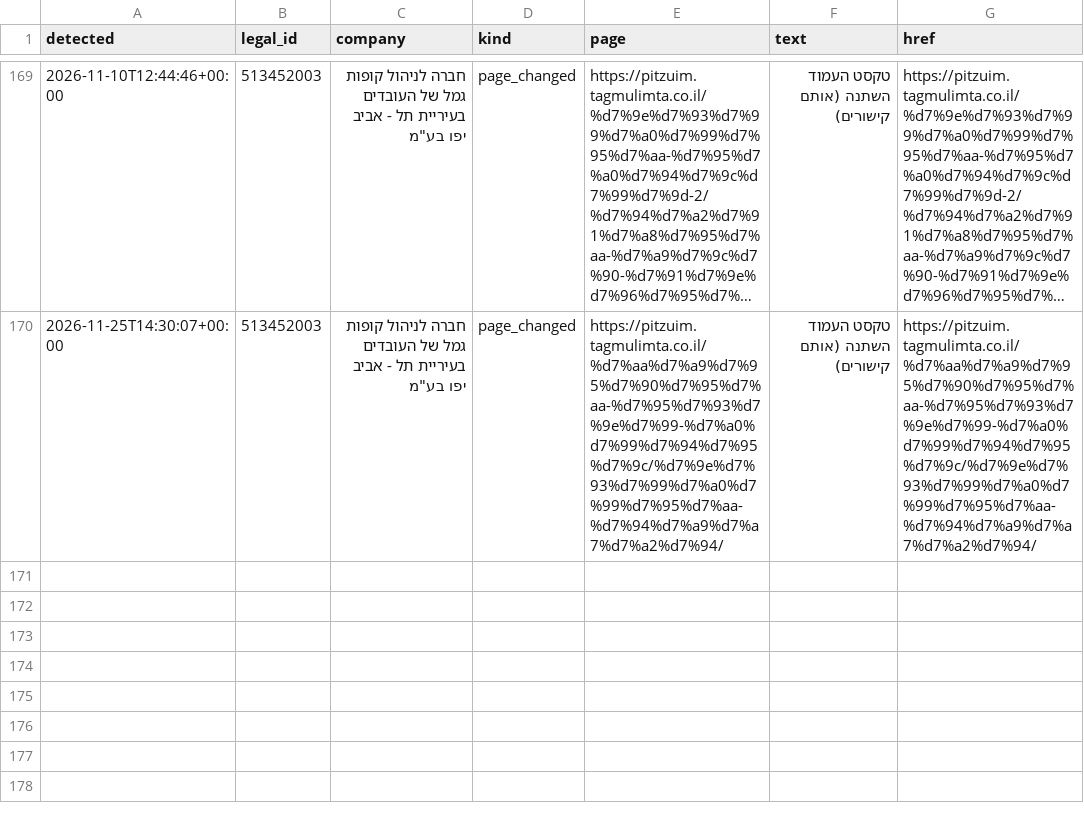
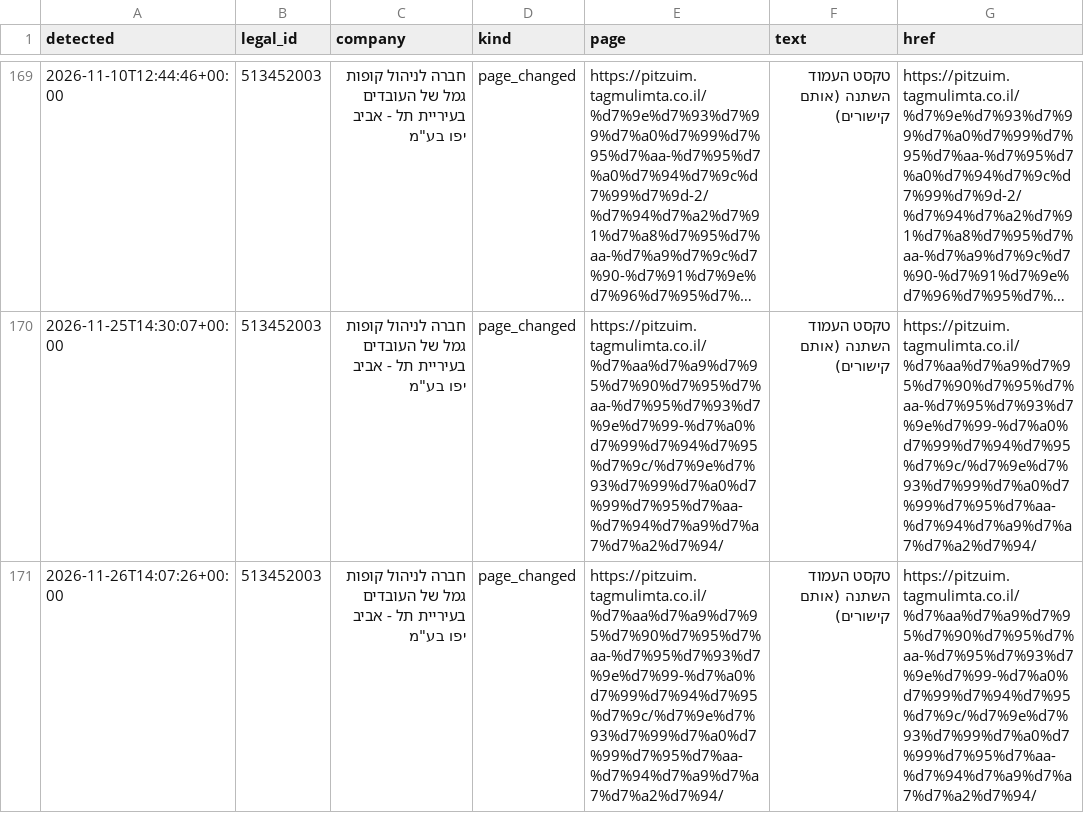
Before and after one commit to Revach123/MASLULIM, a CSV file: policy/companies/513452003/site_changes_log.csv, drawn as a sheet; only a part is shown, gaps mark what is left out; long unchanged cells end in …; the diff names each change by its address in the sheet, - before the commit and + after, or states it on an @@ line.

```diff
--- a/policy/companies/513452003/site_changes_log.csv
+++ b/policy/companies/513452003/site_changes_log.csv
+row 171: 2026-11-26T14:07:26+00:00 | 513452003 | חברה לניהול קופות גמל של העובדים בעיריית תל - אביב יפו בע"מ | page_changed | https://pitzuim.tagmulimta.co.il/%d7%aa%d7%a9%d7%95%d7%90%d7%95%d7%aa-%d7%95%d7%93%d7%9e%d7%99-%d7%a0%d7%99%d7%94%d7%95%d7%9c/%d7%9e%d7%93%d7%99%d7%a0%d7%99%d7%95%d7%aa-%d7%94%d7%a9%d7%a7%d7%a2%d7%94/ | טקסט העמוד השתנה (אותם קישורים) | https://pitzuim.tagmulimta.co.il/%d7%aa%d7%a9%d7%95%d7%90%d7%95%d7%aa-%d7%95%d7%93%d7%9e%d7%99-%d7%a0%d7%99%d7%94%d7%95%d7%9c/%d7%9e%d7%93%d7%99%d7%a0%d7%99%d7%95%d7%aa-%d7%94%d7%a9%d7%a7%d7%a2%d7%94/
```
Also changed, not shown: 6 other files.
